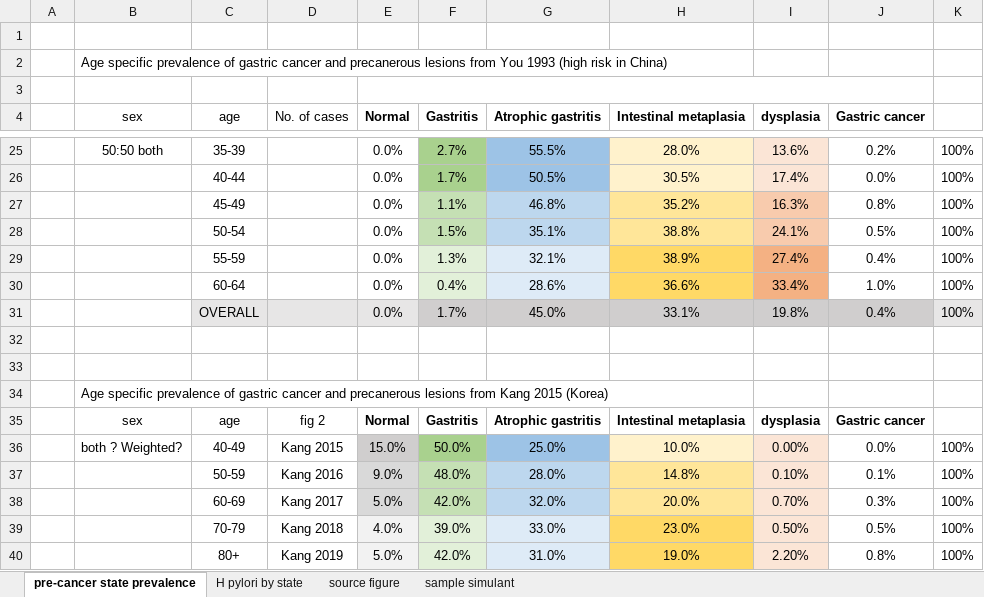
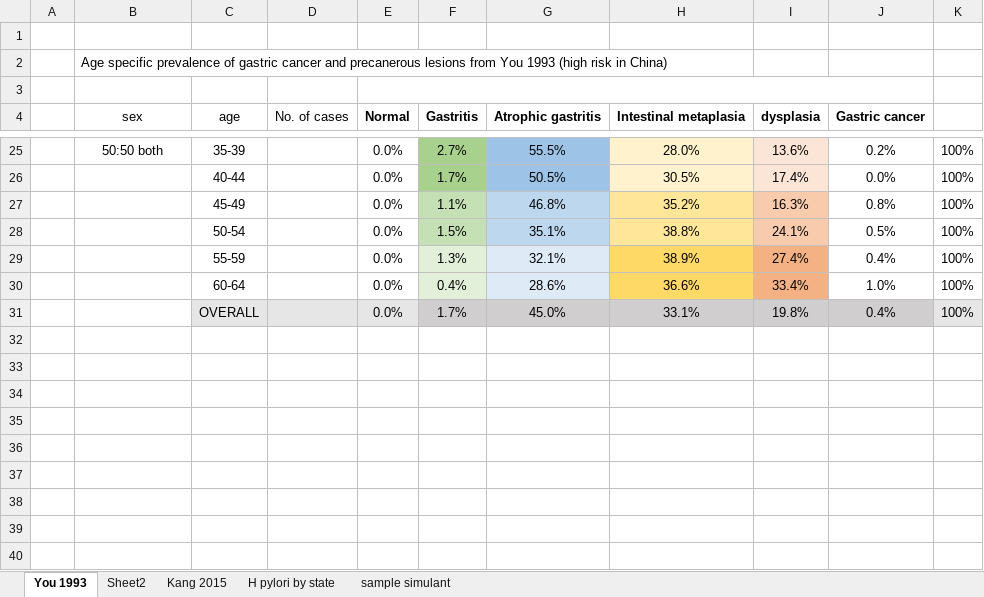
Before and after one commit to ihmeuw/vivarium_research, an Excel workbook: docs/source/concept_models/vivarium_swissre_stomachcancer/precancer_states_and_hpylori_memo_21dec2020.xlsx, sheet You 1993, drawn as a sheet; only a part is shown, gaps mark what is left out; values as stored, in another font and other column widths than the file's, no borders; charts and pictures not drawn; the diff names each change by its address in the sheet, - before the commit and + after, or states it on an @@ line.

Commit message:
updated precan states method

```diff
--- a/docs/source/concept_models/vivarium_swissre_stomachcancer/precancer_states_and_hpylori_memo_21dec2020.xlsx (sheet You 1993)
+++ b/docs/source/concept_models/vivarium_swissre_stomachcancer/precancer_states_and_hpylori_memo_21dec2020.xlsx (sheet You 1993)
-sheet tab: pre-cancer state prevalence
+sheet tab: You 1993
-sheet tab: source figure
+sheet tab: Sheet2
+sheet tab: Kang 2015
-row 32: (empty)
-row 33: (empty)
-row 34:  | Age specific prevalence of gastric cancer and precanerous lesions from Kang 2015 (Korea)
-row 35:  | sex | age | fig 2 | Normal | Gastritis | Atrophic gastritis | Intestinal metaplasia | dysplasia | Gastric cancer
-row 36:  | both ? Weighted? | 40-49 | Kang 2015 | 15.0% | 50.0% | 25.0% | 10.0% | 0.00% | 0.0% | 100%
-row 37:  |  | 50-59 | Kang 2016 | 9.0% | 48.0% | 28.0% | 14.8% | 0.10% | 0.1% | 100%
-row 38:  |  | 60-69 | Kang 2017 | 5.0% | 42.0% | 32.0% | 20.0% | 0.70% | 0.3% | 100%
-row 39:  |  | 70-79 | Kang 2018 | 4.0% | 39.0% | 33.0% | 23.0% | 0.50% | 0.5% | 100%
-row 40:  |  | 80+ | Kang 2019 | 5.0% | 42.0% | 31.0% | 19.0% | 2.20% | 0.8% | 100%
```
Also changed, not shown: sheet H pylori by state, charts or pictures, 3 other files.
